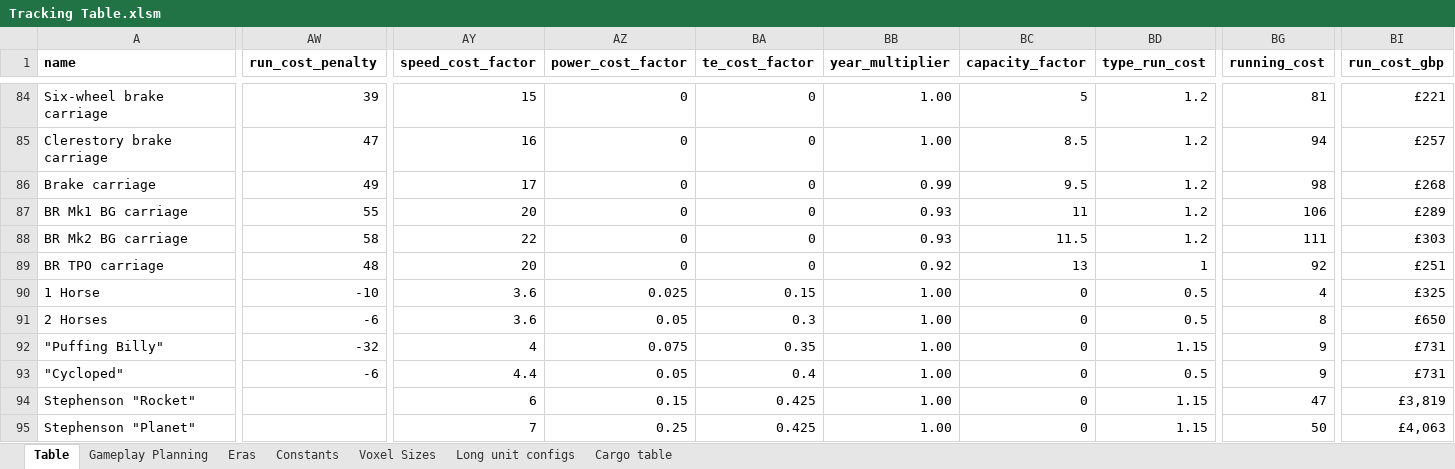
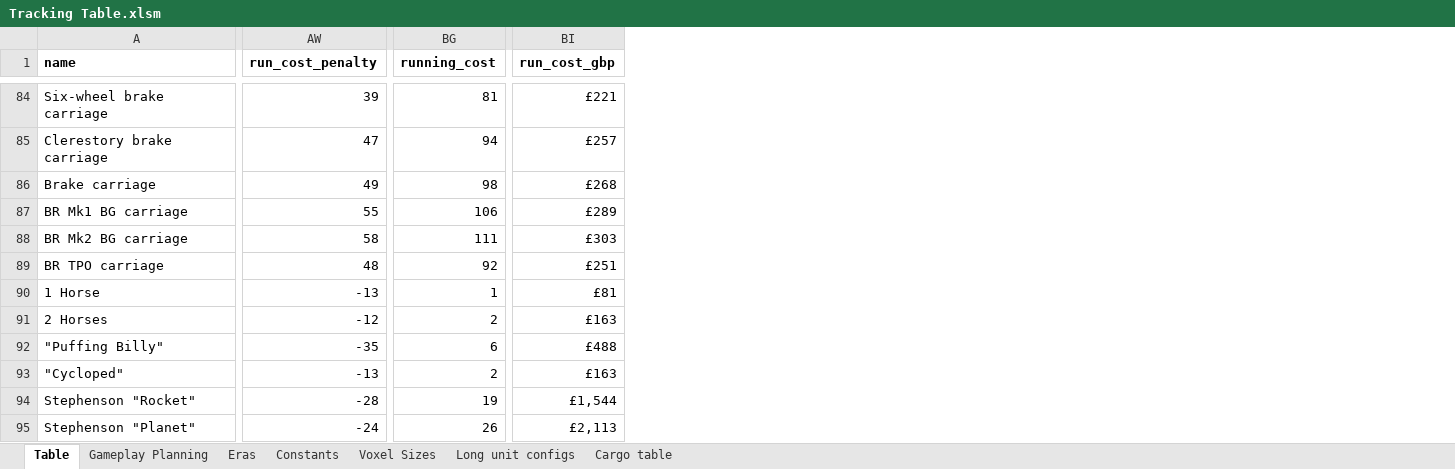
Before and after one commit to mattkimber/timberwolfs_trains, an Excel workbook: Tracking Table.xlsm, sheet Table, drawn as a sheet; only a part is shown, gaps mark what is left out; values as stored, in another font and other column widths than the file's, no borders; the diff covers the shown part only; the diff names each change by its address in the sheet, - before the commit and + after, or states it on an @@ line.

```diff
--- a/Tracking Table.xlsm (sheet Table)
+++ b/Tracking Table.xlsm (sheet Table)
@@ column AY (speed_cost_factor) hidden, rows 84-95: 15 | 16 | 17 | 20 | 22 | 20 | 3.6 | 3.6 | 4 | 4.4 | 6 | 7 @@
@@ column AZ (power_cost_factor) hidden, rows 84-95: 0 | 0 | 0 | 0 | 0 | 0 | 0.025 | 0.05 | 0.075 | 0.05 | 0.15 | 0.25 @@
@@ column BA (te_cost_factor) hidden, rows 84-95: 0 | 0 | 0 | 0 | 0 | 0 | 0.15 | 0.3 | 0.35 | 0.4 | 0.425 | 0.425 @@
@@ column BB (year_multiplier) hidden, rows 84-95: 1.00 | 1.00 | 0.99 | 0.93 | 0.93 | 0.92 | 1.00 | 1.00 | 1.00 | 1.00 | 1.00 | 1.00 @@
@@ column BC (capacity_factor) hidden, rows 84-95: 5 | 8.5 | 9.5 | 11 | 11.5 | 13 | 0 | 0 | 0 | 0 | 0 | 0 @@
@@ column BD (type_run_cost) hidden, rows 84-95: 1.2 | 1.2 | 1.2 | 1.2 | 1.2 | 1 | 0.5 | 0.5 | 1.15 | 0.5 | 1.15 | 1.15 @@
-AW90 (run_cost_penalty): -10
+AW90 (run_cost_penalty): -13
-BG90 (running_cost): 4
+BG90 (running_cost): 1
-BI90 (run_cost_gbp): £325
+BI90 (run_cost_gbp): £81
-AW91 (run_cost_penalty): -6
+AW91 (run_cost_penalty): -12
-BG91 (running_cost): 8
+BG91 (running_cost): 2
-BI91 (run_cost_gbp): £650
+BI91 (run_cost_gbp): £163
-AW92 (run_cost_penalty): -32
+AW92 (run_cost_penalty): -35
-BG92 (running_cost): 9
+BG92 (running_cost): 6
-BI92 (run_cost_gbp): £731
+BI92 (run_cost_gbp): £488
-AW93 (run_cost_penalty): -6
+AW93 (run_cost_penalty): -13
-BG93 (running_cost): 9
+BG93 (running_cost): 2
-BI93 (run_cost_gbp): £731
+BI93 (run_cost_gbp): £163
-AW94 (run_cost_penalty): (empty)
+AW94 (run_cost_penalty): -28
-BG94 (running_cost): 47
+BG94 (running_cost): 19
-BI94 (run_cost_gbp): £3,819
+BI94 (run_cost_gbp): £1,544
-AW95 (run_cost_penalty): (empty)
+AW95 (run_cost_penalty): -24
-BG95 (running_cost): 50
+BG95 (running_cost): 26
-BI95 (run_cost_gbp): £4,063
+BI95 (run_cost_gbp): £2,113
```
Also changed, not shown: 1 removed column and 122 edited cells elsewhere in this sheet, formulas that keep their value, Community Tracking Table.xlsm, 13 other files.
